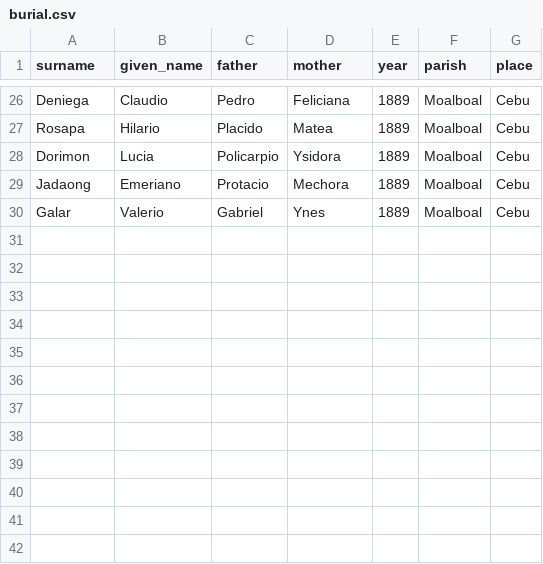
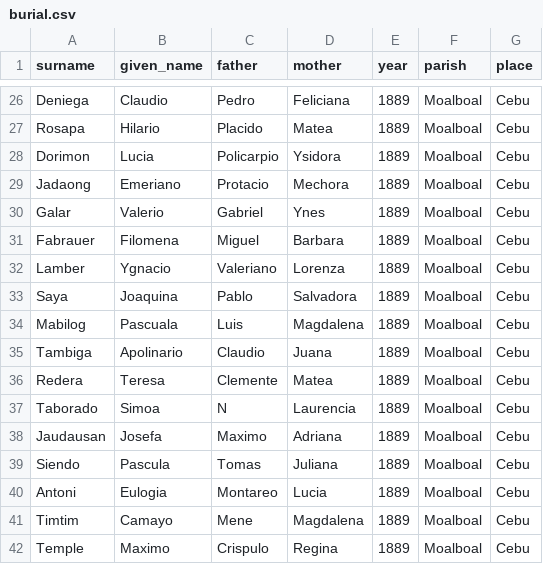
Before and after one commit to chryehearn12/FilipinoFamilyHistory, a CSV file: burial.csv, drawn as a sheet; only a part is shown, gaps mark what is left out.

Commit message:
Update burial.csv

```diff
--- a/burial.csv
+++ b/burial.csv
@@ -30 +30,13 @@ Jadaong,Emeriano,Protacio,Mechora,1889,Moalboal,Cebu
 Galar,Valerio,Gabriel,Ynes,1889,Moalboal,Cebu
+Fabrauer,Filomena,Miguel,Barbara,1889,Moalboal,Cebu
+Lamber,Ygnacio,Valeriano,Lorenza,1889,Moalboal,Cebu
+Saya,Joaquina,Pablo,Salvadora,1889,Moalboal,Cebu
+Mabilog,Pascuala,Luis,Magdalena,1889,Moalboal,Cebu
+Tambiga,Apolinario,Claudio,Juana,1889,Moalboal,Cebu
+Redera,Teresa,Clemente,Matea,1889,Moalboal,Cebu
+Taborado,Simoa,N,Laurencia,1889,Moalboal,Cebu
+Jaudausan,Josefa,Maximo,Adriana,1889,Moalboal,Cebu
+Siendo,Pascula,Tomas,Juliana,1889,Moalboal,Cebu
+Antoni,Eulogia,Montareo,Lucia,1889,Moalboal,Cebu
+Timtim,Camayo,Mene,Magdalena,1889,Moalboal,Cebu
+Temple,Maximo,Crispulo,Regina,1889,Moalboal,Cebu
```
